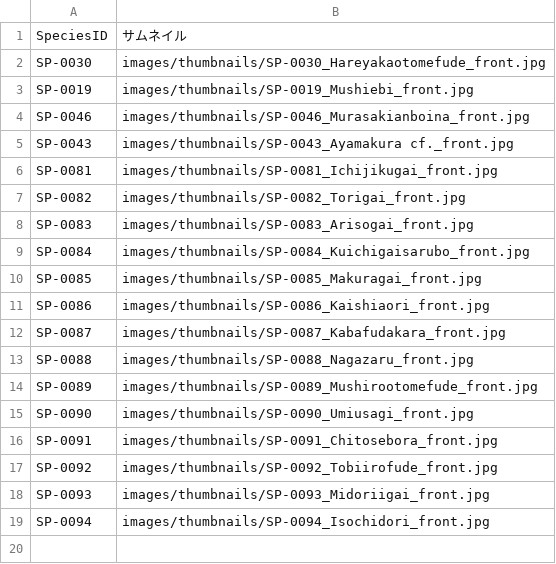
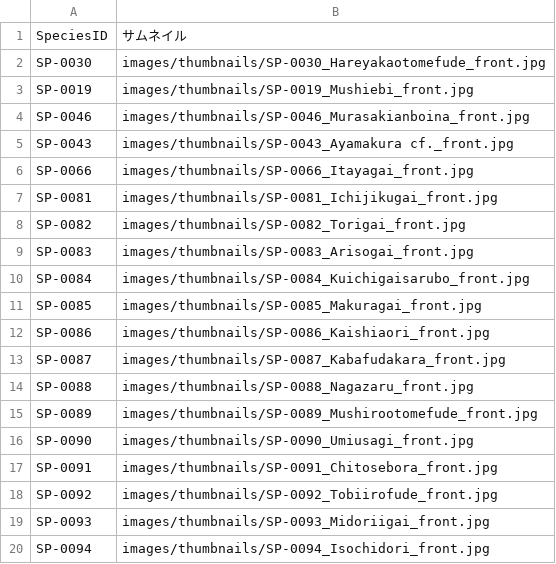
Before and after one commit to frog3064-sys/kagoshima-mollusk-guide, a CSV file: data/thumbnails.csv, drawn as a sheet.

```diff
--- a/data/thumbnails.csv
+++ b/data/thumbnails.csv
@@ -5,2 +5,3 @@ SP-0046,images/thumbnails/SP-0046_Murasakianboina_front.jpg
 SP-0043,images/thumbnails/SP-0043_Ayamakura cf._front.jpg
+SP-0066,images/thumbnails/SP-0066_Itayagai_front.jpg
 SP-0081,images/thumbnails/SP-0081_Ichijikugai_front.jpg
```
Also changed, not shown: data/photos.csv, 4 other files.
